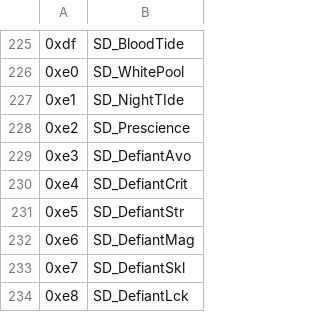
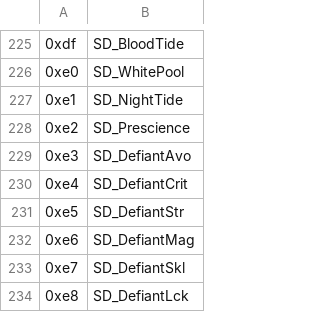
Before and after one commit to FireEmblemUniverse/SkillSystem_FE8, a CSV file: Tables/FE8 Nightmare modules/FE8 Skill Description Editor.csv, drawn as a sheet; only a part is shown, gaps mark what is left out; the diff names each change by its address in the sheet, - before the commit and + after, or states it on an @@ line.

```diff
--- a/Tables/FE8 Nightmare modules/FE8 Skill Description Editor.csv
+++ b/Tables/FE8 Nightmare modules/FE8 Skill Description Editor.csv
-B227: SD_NightTIde
+B227: SD_NightTide
```
Also changed, not shown: Tables/FE8 Nightmare modules/FE8 Personal Skill Editor.csv, 20 other files.
